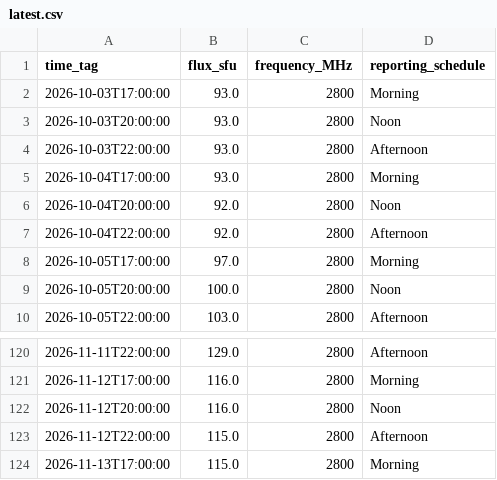
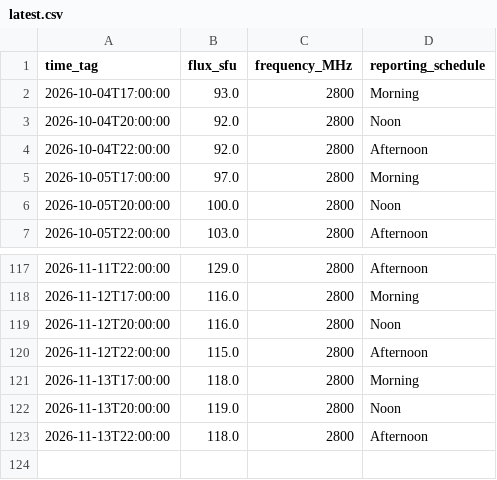
Before and after one commit to Midwest-Stratospheric/Unified-Open-Global-Weather, a CSV file: layers/space-weather/f107-solar-flux/latest.csv, drawn as a sheet; only a part is shown, gaps mark what is left out.

```diff
--- a/layers/space-weather/f107-solar-flux/latest.csv
+++ b/layers/space-weather/f107-solar-flux/latest.csv
@@ -1,5 +1,2 @@
 time_tag,flux_sfu,frequency_MHz,reporting_schedule
-2026-10-03T17:00:00,93.0,2800,Morning
-2026-10-03T20:00:00,93.0,2800,Noon
-2026-10-03T22:00:00,93.0,2800,Afternoon
 2026-10-04T17:00:00,93.0,2800,Morning
@@ -123,2 +120,4 @@ time_tag,flux_sfu,frequency_MHz,reporting_schedule
 2026-11-12T22:00:00,115.0,2800,Afternoon
-2026-11-13T17:00:00,115.0,2800,Morning
+2026-11-13T17:00:00,118.0,2800,Morning
+2026-11-13T20:00:00,119.0,2800,Noon
+2026-11-13T22:00:00,118.0,2800,Afternoon
```
Also changed, not shown: layers/ground/regional/nws/KHUF/latest.csv, layers/ground/regional/nws/KLWV/latest.csv, 23 other files.
